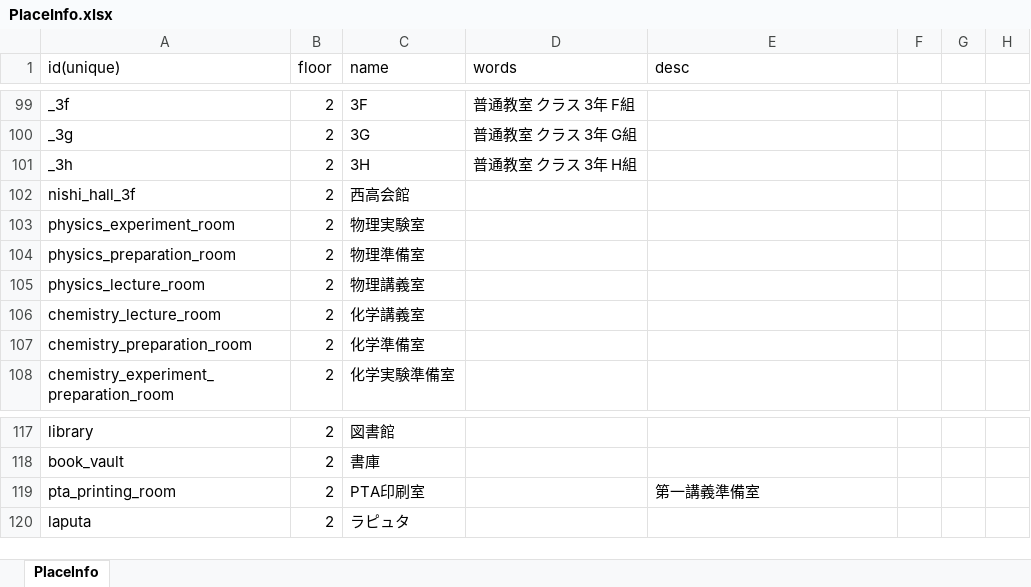
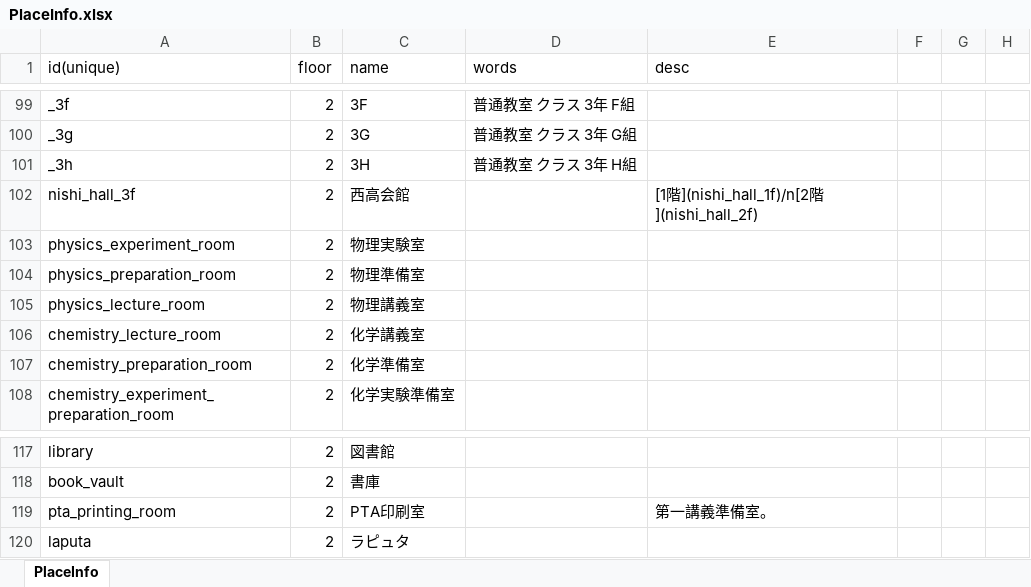
Before and after one commit to nishi-developers/SchoolMaps, an Excel workbook: MapData/2024-12-05/PlaceInfo.xlsx, sheet PlaceInfo, drawn as a sheet; only a part is shown, gaps mark what is left out; values as stored, in another font and other column widths than the file's, no borders; the diff covers the shown part only; the diff names each change by its address in the sheet, - before the commit and + after, or states it on an @@ line.

Commit message:
placeinfoの追加とpropertyの改善

```diff
--- a/MapData/2024-12-05/PlaceInfo.xlsx (sheet PlaceInfo)
+++ b/MapData/2024-12-05/PlaceInfo.xlsx (sheet PlaceInfo)
-E102 (desc): (empty)
+E102 (desc): [1階](nishi_hall_1f)/n[2階](nishi_hall_2f)
-E119 (desc): 第一講義準備室
+E119 (desc): 第一講義準備室。
```
Also changed, not shown: 17 edited cells elsewhere in this sheet, 6 other files.
